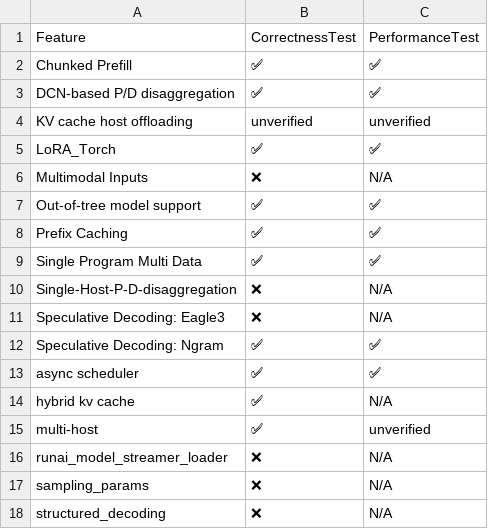
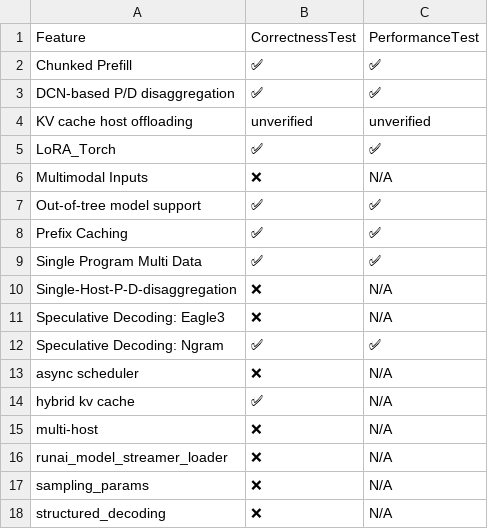
Before and after one commit to inkitori/claude-deepseek-v4, a CSV file: support_matrices/nightly/v7x/vllm/feature_support_matrix.csv, drawn as a sheet.

Commit message:
[skip ci] Update nightly support matrices for vllm (v6e/v7x)
Signed-off-by: Buildkite Bot <buildkite-bot@users.noreply.github.com>

```diff
--- a/support_matrices/nightly/v7x/vllm/feature_support_matrix.csv
+++ b/support_matrices/nightly/v7x/vllm/feature_support_matrix.csv
@@ -12,5 +12,5 @@ Feature,CorrectnessTest,PerformanceTest
 "Speculative Decoding: Ngram",✅,✅
-"async scheduler",✅,✅
+"async scheduler",❌,N/A
 "hybrid kv cache",✅,N/A
-"multi-host",✅,unverified
+"multi-host",❌,N/A
 "runai_model_streamer_loader",❌,N/A
```
